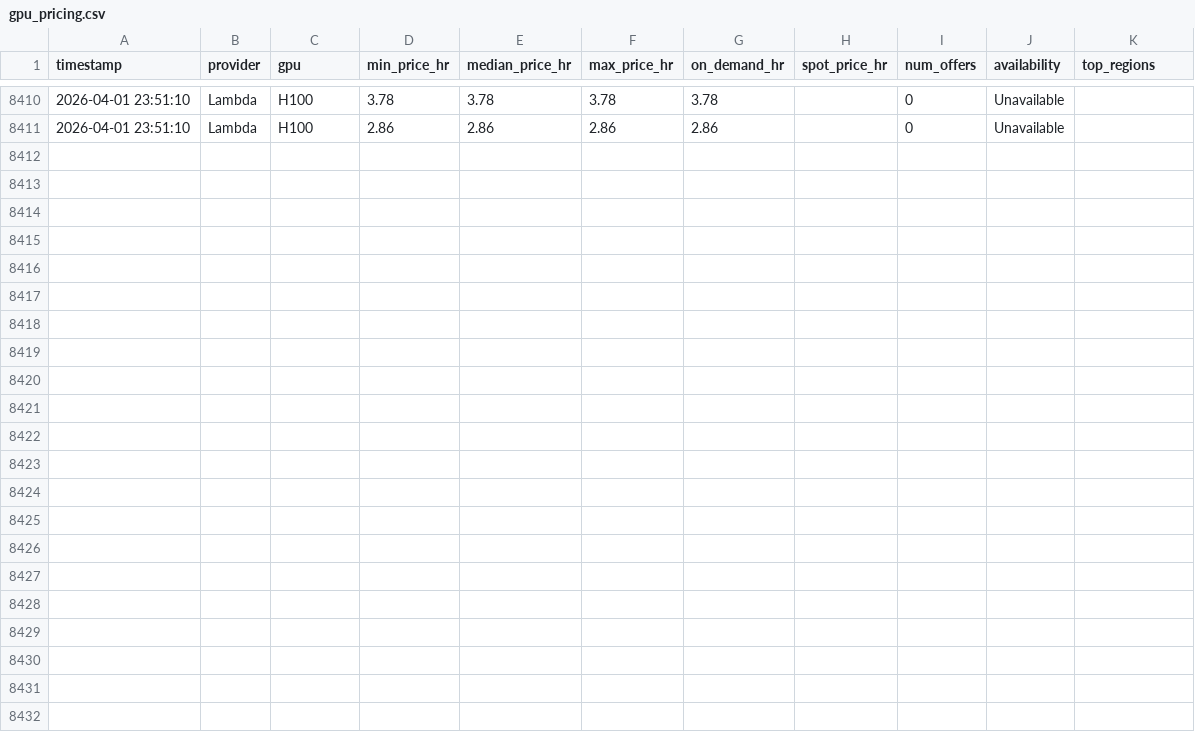
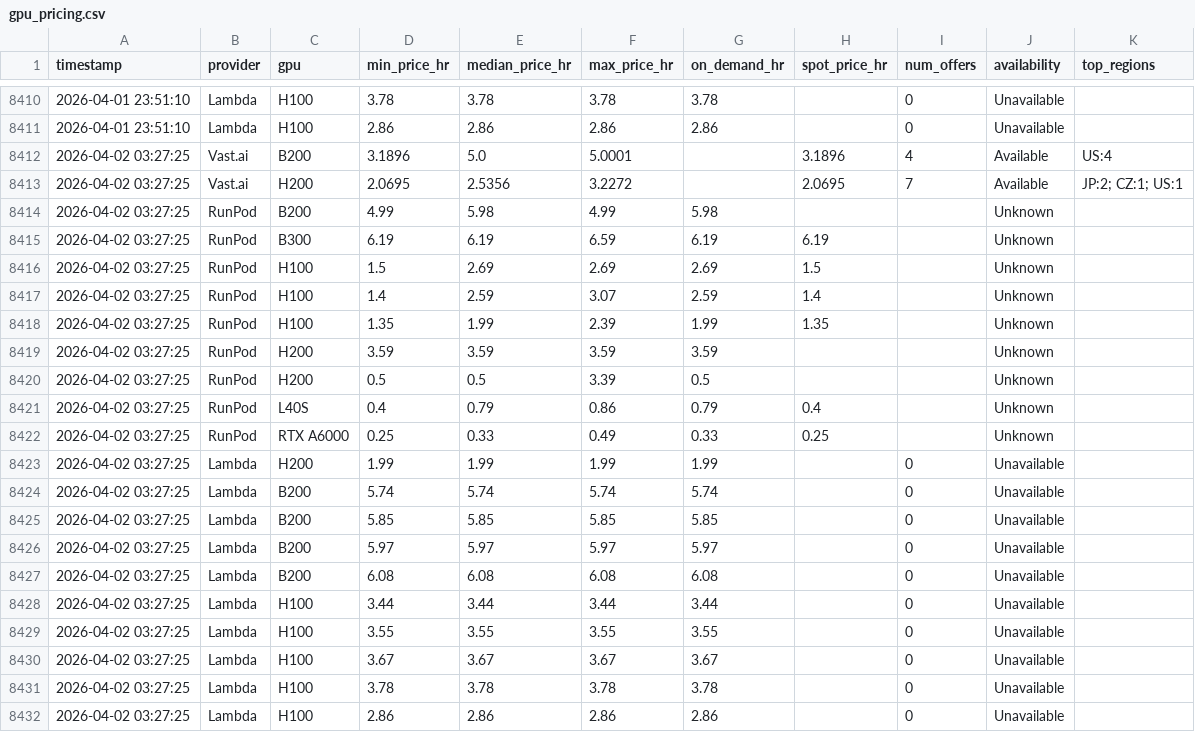
Before and after one commit to nixj9/gpu-market-intel, a CSV file: data/gpu_pricing.csv, drawn as a sheet; only a part is shown, gaps mark what is left out; the diff names each change by its address in the sheet, - before the commit and + after, or states it on an @@ line.

Commit message:
📊 data: 2026-04-02 03:27 UTC

```diff
--- a/data/gpu_pricing.csv
+++ b/data/gpu_pricing.csv
+row 8412: 2026-04-02 03:27:25 | Vast.ai | B200 | 3.1896 | 5.0 | 5.0001 |  | 3.1896 | 4 | Available | US:4
+row 8413: 2026-04-02 03:27:25 | Vast.ai | H200 | 2.0695 | 2.5356 | 3.2272 |  | 2.0695 | 7 | Available | JP:2; CZ:1; US:1
+row 8414: 2026-04-02 03:27:25 | RunPod | B200 | 4.99 | 5.98 | 4.99 | 5.98 |  |  | Unknown
+row 8415: 2026-04-02 03:27:25 | RunPod | B300 | 6.19 | 6.19 | 6.59 | 6.19 | 6.19 |  | Unknown
+row 8416: 2026-04-02 03:27:25 | RunPod | H100 | 1.5 | 2.69 | 2.69 | 2.69 | 1.5 |  | Unknown
+row 8417: 2026-04-02 03:27:25 | RunPod | H100 | 1.4 | 2.59 | 3.07 | 2.59 | 1.4 |  | Unknown
+row 8418: 2026-04-02 03:27:25 | RunPod | H100 | 1.35 | 1.99 | 2.39 | 1.99 | 1.35 |  | Unknown
+row 8419: 2026-04-02 03:27:25 | RunPod | H200 | 3.59 | 3.59 | 3.59 | 3.59 |  |  | Unknown
+row 8420: 2026-04-02 03:27:25 | RunPod | H200 | 0.5 | 0.5 | 3.39 | 0.5 |  |  | Unknown
+row 8421: 2026-04-02 03:27:25 | RunPod | L40S | 0.4 | 0.79 | 0.86 | 0.79 | 0.4 |  | Unknown
+row 8422: 2026-04-02 03:27:25 | RunPod | RTX A6000 | 0.25 | 0.33 | 0.49 | 0.33 | 0.25 |  | Unknown
+row 8423: 2026-04-02 03:27:25 | Lambda | H200 | 1.99 | 1.99 | 1.99 | 1.99 |  | 0 | Unavailable
+row 8424: 2026-04-02 03:27:25 | Lambda | B200 | 5.74 | 5.74 | 5.74 | 5.74 |  | 0 | Unavailable
+row 8425: 2026-04-02 03:27:25 | Lambda | B200 | 5.85 | 5.85 | 5.85 | 5.85 |  | 0 | Unavailable
+row 8426: 2026-04-02 03:27:25 | Lambda | B200 | 5.97 | 5.97 | 5.97 | 5.97 |  | 0 | Unavailable
+row 8427: 2026-04-02 03:27:25 | Lambda | B200 | 6.08 | 6.08 | 6.08 | 6.08 |  | 0 | Unavailable
+row 8428: 2026-04-02 03:27:25 | Lambda | H100 | 3.44 | 3.44 | 3.44 | 3.44 |  | 0 | Unavailable
+row 8429: 2026-04-02 03:27:25 | Lambda | H100 | 3.55 | 3.55 | 3.55 | 3.55 |  | 0 | Unavailable
+row 8430: 2026-04-02 03:27:25 | Lambda | H100 | 3.67 | 3.67 | 3.67 | 3.67 |  | 0 | Unavailable
+row 8431: 2026-04-02 03:27:25 | Lambda | H100 | 3.78 | 3.78 | 3.78 | 3.78 |  | 0 | Unavailable
+row 8432: 2026-04-02 03:27:25 | Lambda | H100 | 2.86 | 2.86 | 2.86 | 2.86 |  | 0 | Unavailable
```
